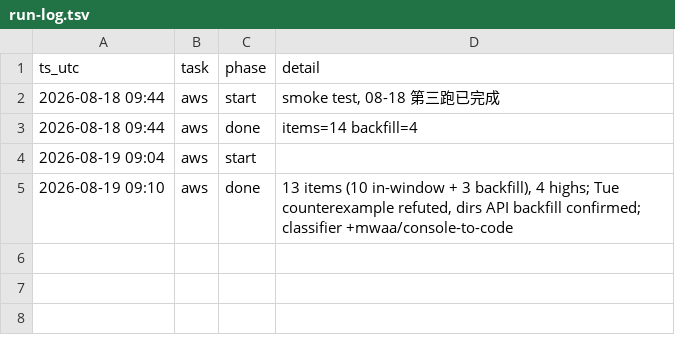
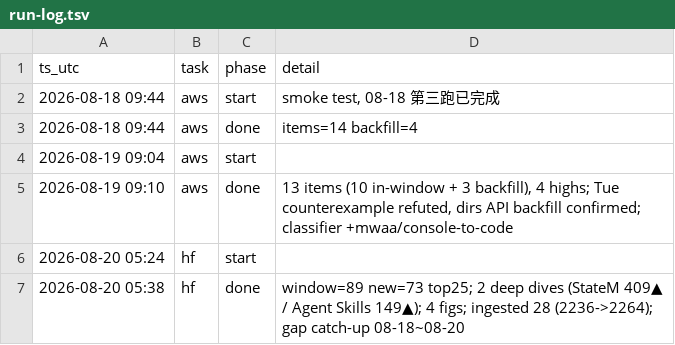
Before and after one commit to IanLiYi1996/personal-research-journal, a TSV file: ops/run-log.tsv, drawn as a sheet; the diff names each change by its address in the sheet, - before the commit and + after, or states it on an @@ line.

```diff
--- a/ops/run-log.tsv
+++ b/ops/run-log.tsv
+row 6: 2026-08-20 05:24 | hf | start
+row 7: 2026-08-20 05:38 | hf | done | window=89 new=73 top25; 2 deep dives (StateM 409▲ / Agent Skills 149▲); 4 figs; ingested 28 (2236->2264); gap catch-up 08-18~08-20
```
Also changed, not shown: 12 other files.
